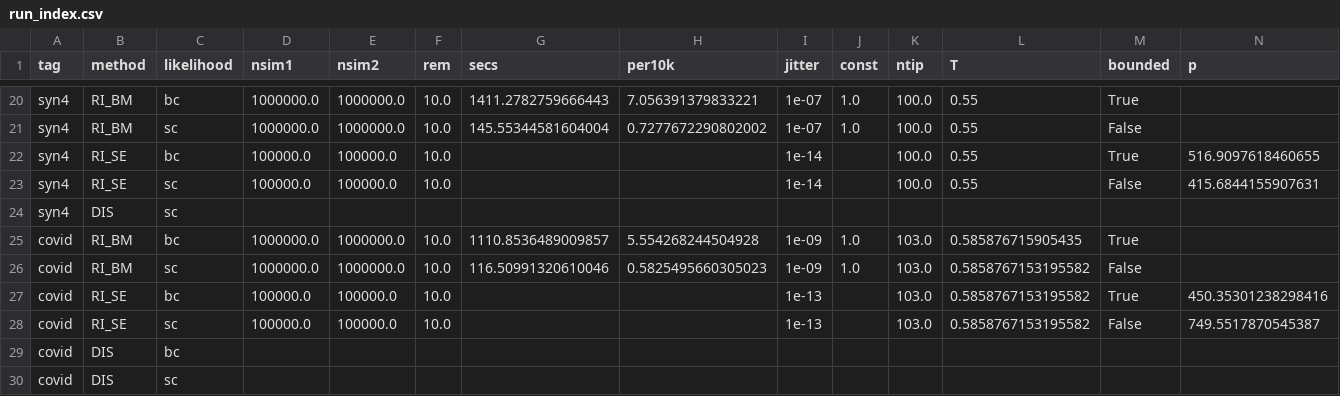
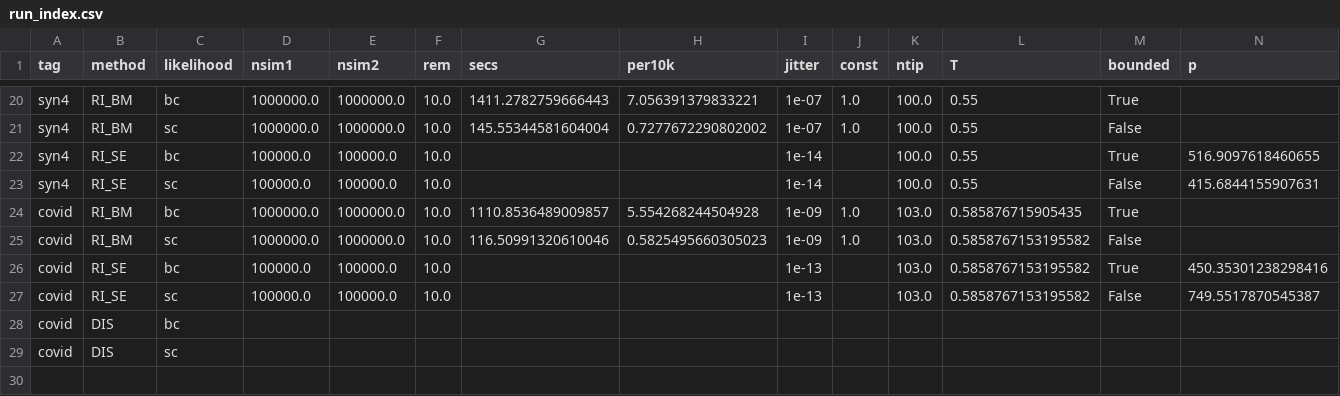
Before and after one commit to bingjingle/boundedcoal, a CSV file: reproduce/coords/run_index.csv, drawn as a sheet; only a part is shown, gaps mark what is left out; rows hold the shown columns only; the diff names each change by its address in the sheet, - before the commit and + after, or states it on an @@ line.

```diff
--- a/reproduce/coords/run_index.csv
+++ b/reproduce/coords/run_index.csv
-row 24: syn4 | DIS | sc
```
Also changed, not shown: reproduce/coords/panel_syn1_DIS.csv, reproduce/coords/panel_syn2_DIS.csv, 6 other files.
